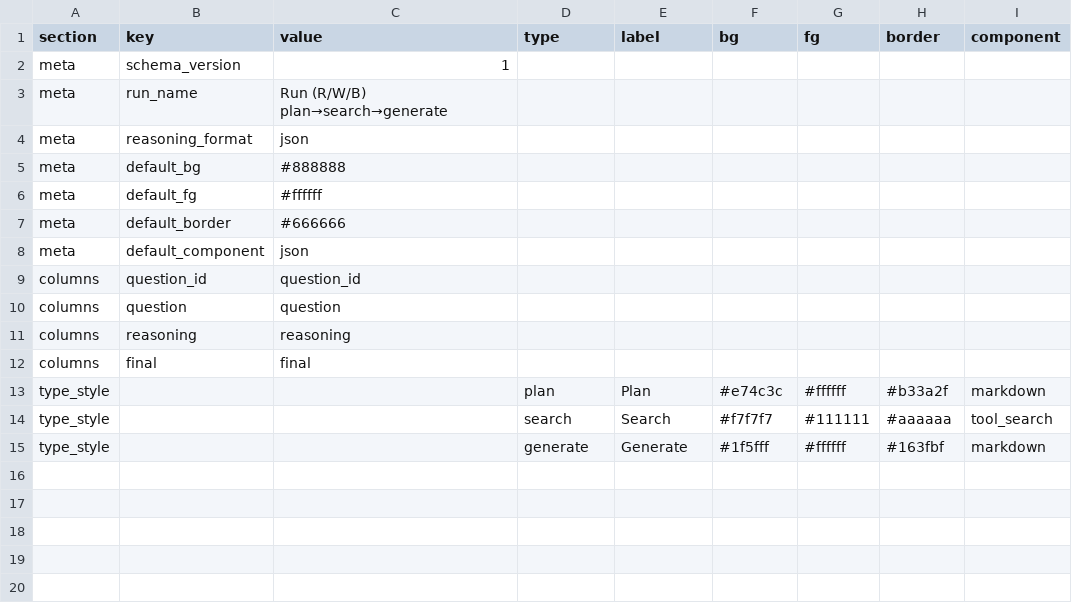
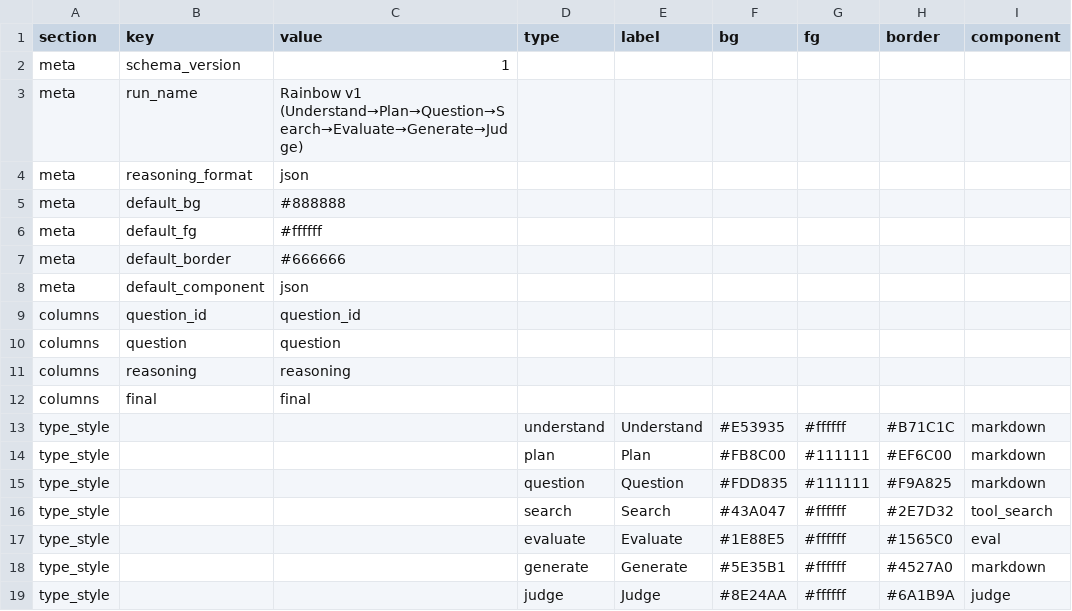
Before and after one commit to robertej19/csvss, a CSV file: sample_runs/run_03/schema.csv, drawn as a sheet.

```diff
--- a/sample_runs/run_03/schema.csv
+++ b/sample_runs/run_03/schema.csv
@@ -2,3 +2,3 @@ section,key,value,type,label,bg,fg,border,component
 meta,schema_version,1,,,,,,
-meta,run_name,Run (R/W/B) plan→search→generate,,,,,,
+meta,run_name,Rainbow v1 (Understand→Plan→Question→Search→Evaluate→Generate→Judge),,,,,,
 meta,reasoning_format,json,,,,,,
@@ -12,4 +12,8 @@ columns,reasoning,reasoning,,,,,,
 columns,final,final,,,,,,
-type_style,,,plan,Plan,#e74c3c,#ffffff,#b33a2f,markdown
-type_style,,,search,Search,#f7f7f7,#111111,#aaaaaa,tool_search
-type_style,,,generate,Generate,#1f5fff,#ffffff,#163fbf,markdown
+type_style,,,understand,Understand,#E53935,#ffffff,#B71C1C,markdown
+type_style,,,plan,Plan,#FB8C00,#111111,#EF6C00,markdown
+type_style,,,question,Question,#FDD835,#111111,#F9A825,markdown
+type_style,,,search,Search,#43A047,#ffffff,#2E7D32,tool_search
+type_style,,,evaluate,Evaluate,#1E88E5,#ffffff,#1565C0,eval
+type_style,,,generate,Generate,#5E35B1,#ffffff,#4527A0,markdown
+type_style,,,judge,Judge,#8E24AA,#ffffff,#6A1B9A,judge
```
Also changed, not shown: sample_runs/run_01/qra.csv, sample_runs/run_01/schema.csv, 8 other files.
